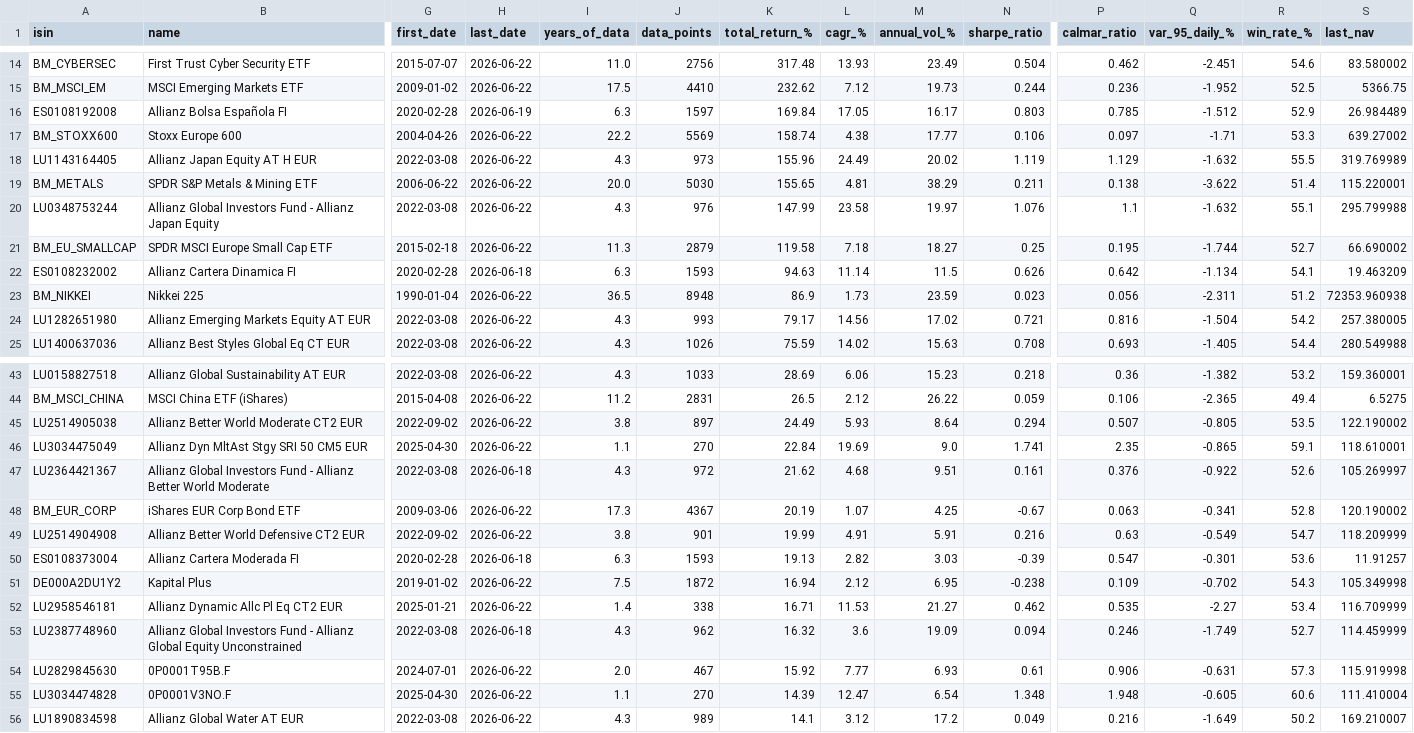
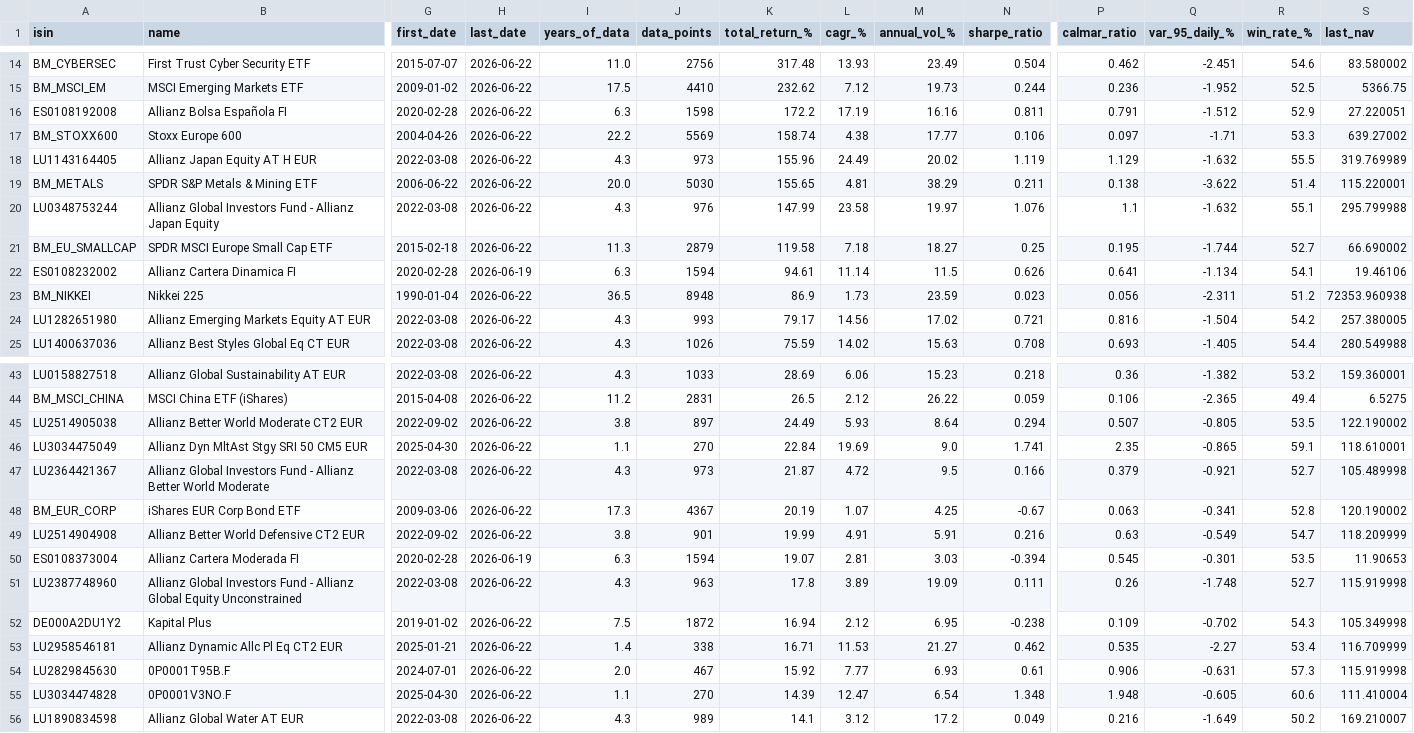
Before and after one commit to aleixtrull/allianz-fund-terminal, a CSV file: data/nav_summary.csv, drawn as a sheet; only a part is shown, gaps mark what is left out; removed rows and columns are numbered as before the commit, all else as after; rows hold the shown columns only; the diff covers the shown part only; the diff names each change by its address in the sheet, - before the commit and + after, or states it on an @@ line.

```diff
--- a/data/nav_summary.csv
+++ b/data/nav_summary.csv
-H16 (last_date): 2026-06-19
+H16 (last_date): 2026-06-22
-J16 (data_points): 1597
+J16 (data_points): 1598
-K16 (total_return_%): 169.84
+K16 (total_return_%): 172.2
-L16 (cagr_%): 17.05
+L16 (cagr_%): 17.19
-M16 (annual_vol_%): 16.17
+M16 (annual_vol_%): 16.16
-N16 (sharpe_ratio): 0.803
+N16 (sharpe_ratio): 0.811
-P16 (calmar_ratio): 0.785
+P16 (calmar_ratio): 0.791
-S16 (last_nav): 26.984489
+S16 (last_nav): 27.220051
-H22 (last_date): 2026-06-18
+H22 (last_date): 2026-06-19
-J22 (data_points): 1593
+J22 (data_points): 1594
-K22 (total_return_%): 94.63
+K22 (total_return_%): 94.61
-P22 (calmar_ratio): 0.642
+P22 (calmar_ratio): 0.641
-S22 (last_nav): 19.463209
+S22 (last_nav): 19.46106
-H47 (last_date): 2026-06-18
+H47 (last_date): 2026-06-22
-J47 (data_points): 972
+J47 (data_points): 973
-K47 (total_return_%): 21.62
+K47 (total_return_%): 21.87
-L47 (cagr_%): 4.68
+L47 (cagr_%): 4.72
-M47 (annual_vol_%): 9.51
+M47 (annual_vol_%): 9.5
-N47 (sharpe_ratio): 0.161
+N47 (sharpe_ratio): 0.166
-P47 (calmar_ratio): 0.376
+P47 (calmar_ratio): 0.379
-Q47 (var_95_daily_%): -0.922
+Q47 (var_95_daily_%): -0.921
-R47 (win_rate_%): 52.6
+R47 (win_rate_%): 52.7
-S47 (last_nav): 105.269997
+S47 (last_nav): 105.489998
-H50 (last_date): 2026-06-18
+H50 (last_date): 2026-06-19
-J50 (data_points): 1593
+J50 (data_points): 1594
-K50 (total_return_%): 19.13
+K50 (total_return_%): 19.07
-L50 (cagr_%): 2.82
+L50 (cagr_%): 2.81
-N50 (sharpe_ratio): -0.39
+N50 (sharpe_ratio): -0.394
-P50 (calmar_ratio): 0.547
+P50 (calmar_ratio): 0.545
-R50 (win_rate_%): 53.6
+R50 (win_rate_%): 53.5
-S50 (last_nav): 11.91257
+S50 (last_nav): 11.90653
+row 51: LU2387748960 | Allianz Global Investors Fund - Allianz Global Equity Unconstrained | 2022-03-08 | 2026-06-22 | 4.3 | 963 | 17.8 | 3.89 | 19.09 | 0.111 | 0.26 | -1.748 | 52.7 | 115.919998
-row 53: LU2387748960 | Allianz Global Investors Fund - Allianz Global Equity Unconstrained | 2022-03-08 | 2026-06-18 | 4.3 | 962 | 16.32 | 3.6 | 19.09 | 0.094 | 0.246 | -1.749 | 52.7 | 114.459999
```
Also changed, not shown: 71 edited cells elsewhere in this file, 1 other file.
